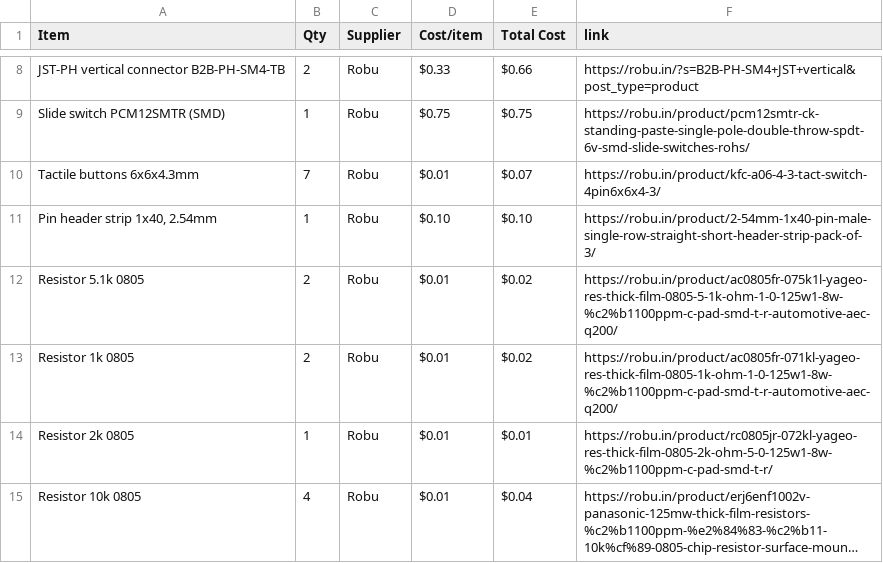
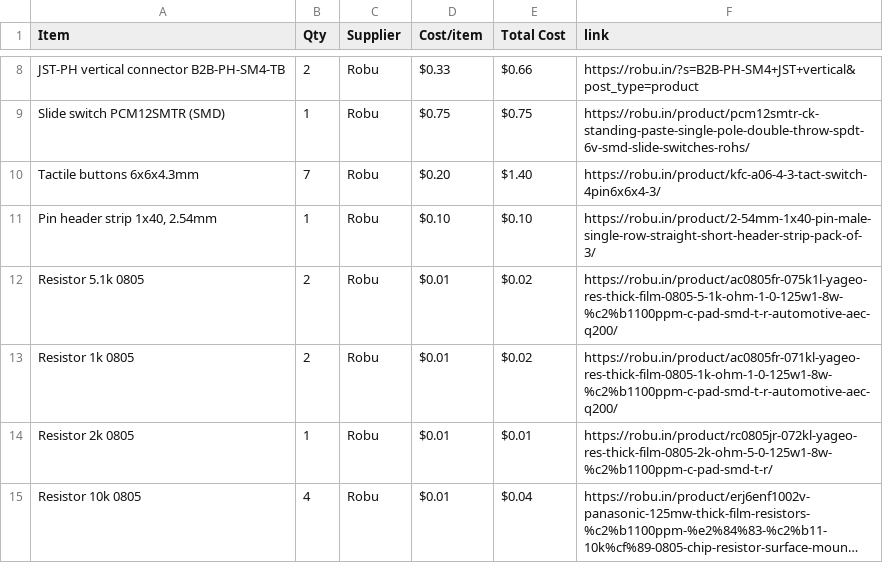
Before and after one commit to rafay-069/pocket-pal-player-, a CSV file: BOM.csv, drawn as a sheet; only a part is shown, gaps mark what is left out; long unchanged cells end in ….

Commit message:
Sync pocket pal player from Half Life

```diff
--- a/BOM.csv
+++ b/BOM.csv
@@ -9,3 +9,3 @@ JST-PH vertical connector B2B-PH-SM4-TB,2,Robu,$0.33,$0.66,https://robu.in/?s=B2
 Slide switch PCM12SMTR (SMD),1,Robu,$0.75,$0.75,https://robu.in/product/pcm12smtr-ck-standing-paste-single-pole-double-throw-spdt-6v-smd-slide-switches-rohs/
-Tactile buttons 6x6x4.3mm,7,Robu,$0.01,$0.07,https://robu.in/product/kfc-a06-4-3-tact-switch-4pin6x6x4-3/
+Tactile buttons 6x6x4.3mm,7,Robu,$0.20,$1.40,https://robu.in/product/kfc-a06-4-3-tact-switch-4pin6x6x4-3/
 "Pin header strip 1x40, 2.54mm",1,Robu,$0.10,$0.10,https://robu.in/product/2-54mm-1x40-pin-male-single-row-straight-short-header-strip-pack-of-3/
```
